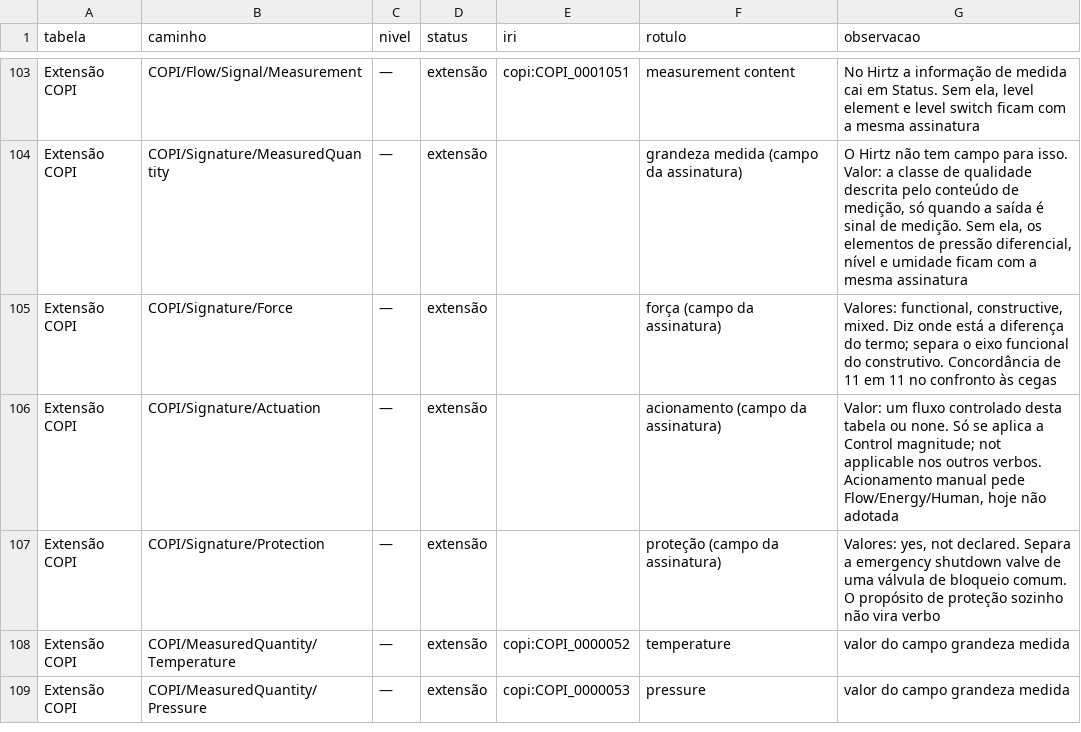
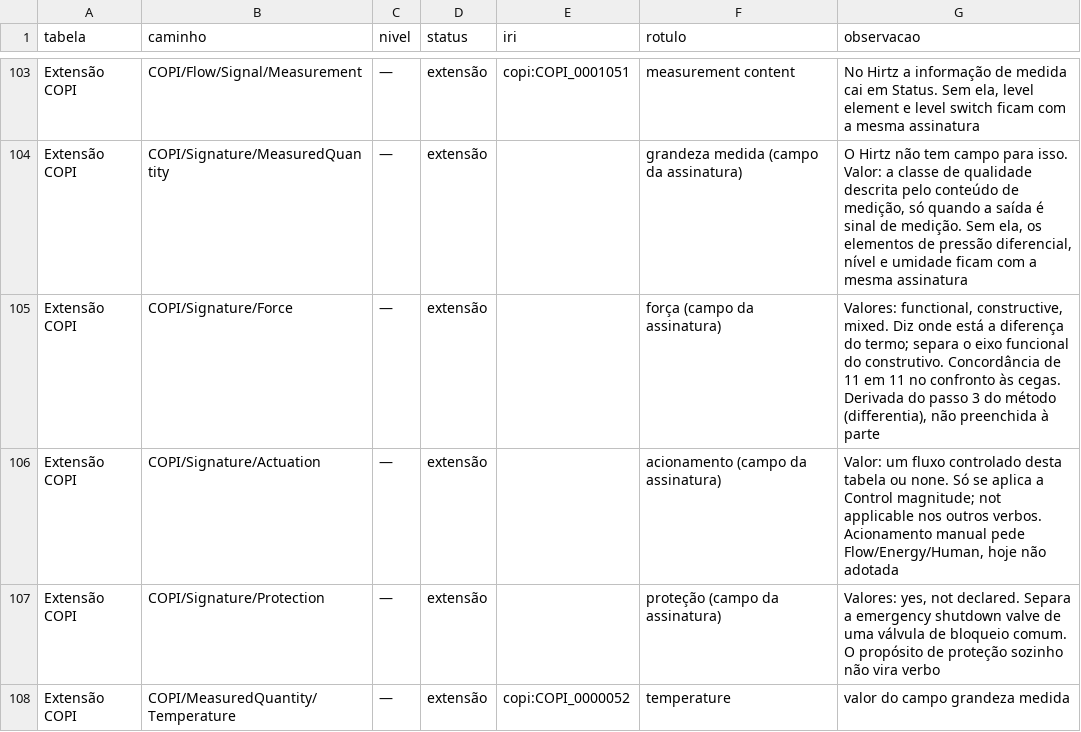
Before and after one commit to INF-UFRGS-Ontologies/COPI, a CSV file: src/ontology/components/v2/hirtz-coverage.csv, drawn as a sheet; only a part is shown, gaps mark what is left out; the shorter side is filled out with more unchanged rows.

Commit message:
docs(core-v2): force is derived from the differentia step, not filled on its own
One source for one distinction: step 3 of the method (functional, structural,
of use, none; more than one outcome allowed) determines the force field and
the kind of differentia declared outside the signature. Annotation only.

```diff
--- a/src/ontology/components/v2/hirtz-coverage.csv
+++ b/src/ontology/components/v2/hirtz-coverage.csv
@@ -104,3 +104,3 @@ Extensão COPI,COPI/Flow/Signal/Measurement,—,extensão,copi:COPI_0001051,meas
 Extensão COPI,COPI/Signature/MeasuredQuantity,—,extensão,,grandeza medida (campo da assinatura),"O Hirtz não tem campo para isso. Valor: a classe de qualidade descrita pelo conteúdo de medição, só quando a saída é sinal de medição. Sem ela, os elementos de pressão diferencial, nível e umidade ficam com a mesma assinatura"
-Extensão COPI,COPI/Signature/Force,—,extensão,,força (campo da assinatura),"Valores: functional, constructive, mixed. Diz onde está a diferença do termo; separa o eixo funcional do construtivo. Concordância de 11 em 11 no confronto às cegas"
+Extensão COPI,COPI/Signature/Force,—,extensão,,força (campo da assinatura),"Valores: functional, constructive, mixed. Diz onde está a diferença do termo; separa o eixo funcional do construtivo. Concordância de 11 em 11 no confronto às cegas. Derivada do passo 3 do método (differentia), não preenchida à parte"
 Extensão COPI,COPI/Signature/Actuation,—,extensão,,acionamento (campo da assinatura),"Valor: um fluxo controlado desta tabela ou none. Só se aplica a Control magnitude; not applicable nos outros verbos. Acionamento manual pede Flow/Energy/Human, hoje não adotada"
```
Also changed, not shown: 4 other files.
